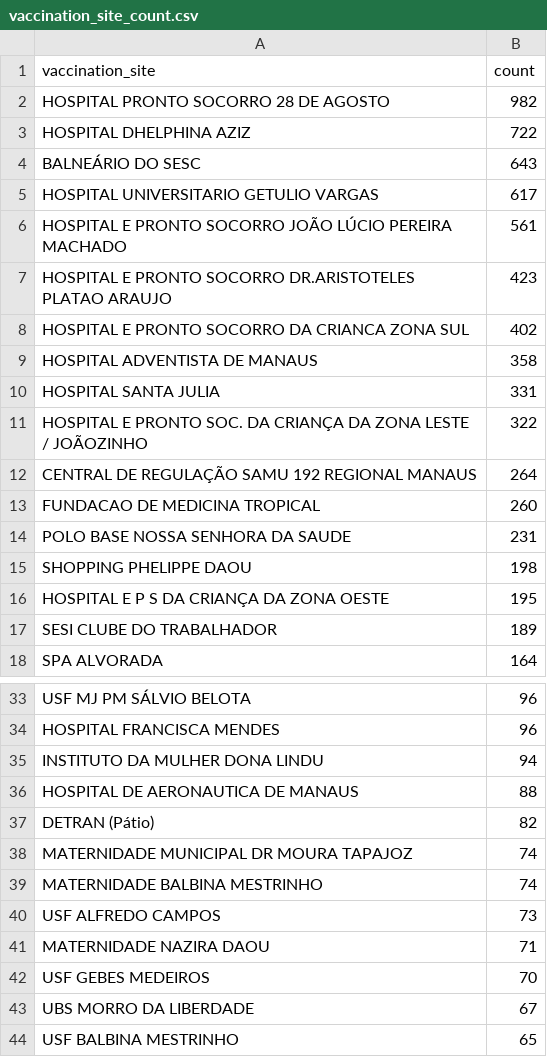
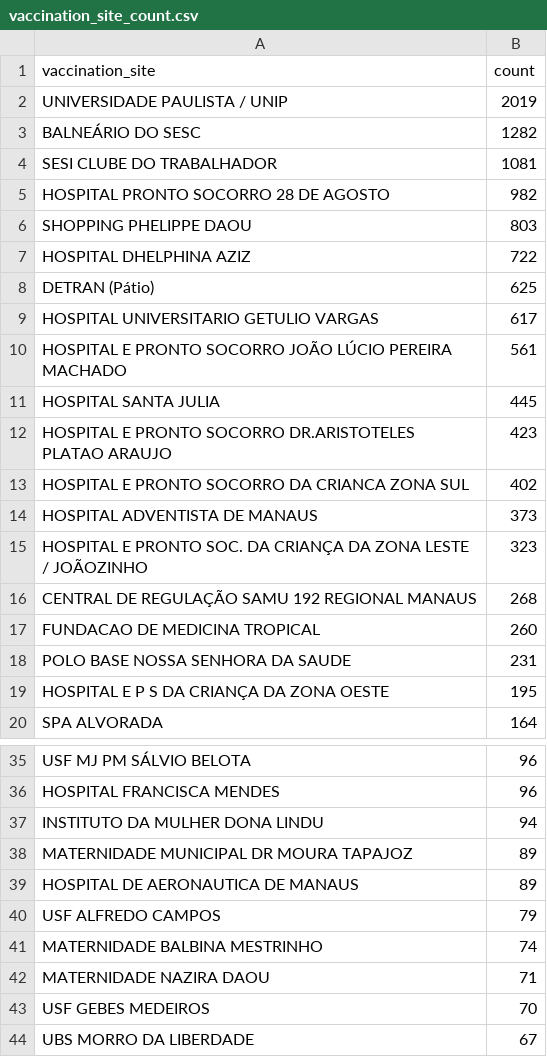
Before and after one commit to CodeForManaus/vacina-manaus-backend, a CSV file: analytics/vaccination_site_count.csv, drawn as a sheet; only a part is shown, gaps mark what is left out; the shorter side is filled out with more unchanged rows; the diff covers the shown part only.

```diff
--- a/analytics/vaccination_site_count.csv
+++ b/analytics/vaccination_site_count.csv
@@ -1,18 +1,20 @@
 vaccination_site,count
+UNIVERSIDADE PAULISTA / UNIP,2019
+BALNEÁRIO DO SESC,1282
+SESI CLUBE DO TRABALHADOR,1081
 HOSPITAL PRONTO SOCORRO 28 DE AGOSTO,982
+SHOPPING PHELIPPE DAOU,803
 HOSPITAL DHELPHINA AZIZ,722
-BALNEÁRIO DO SESC,643
+DETRAN (Pátio),625
 HOSPITAL UNIVERSITARIO GETULIO VARGAS,617
 HOSPITAL E PRONTO SOCORRO JOÃO LÚCIO PEREIRA MACHADO,561
+HOSPITAL SANTA JULIA,445
 HOSPITAL E PRONTO SOCORRO DR.ARISTOTELES PLATAO ARAUJO,423
 HOSPITAL E PRONTO SOCORRO DA CRIANCA ZONA SUL,402
-HOSPITAL ADVENTISTA DE MANAUS,358
-HOSPITAL SANTA JULIA,331
-HOSPITAL E PRONTO SOC. DA CRIANÇA DA ZONA LESTE / JOÃOZINHO,322
-CENTRAL DE REGULAÇÃO SAMU 192 REGIONAL MANAUS,264
+HOSPITAL ADVENTISTA DE MANAUS,373
+HOSPITAL E PRONTO SOC. DA CRIANÇA DA ZONA LESTE / JOÃOZINHO,323
+CENTRAL DE REGULAÇÃO SAMU 192 REGIONAL MANAUS,268
 FUNDACAO DE MEDICINA TROPICAL,260
 POLO BASE NOSSA SENHORA DA SAUDE,231
-SHOPPING PHELIPPE DAOU,198
 HOSPITAL E P S DA CRIANÇA DA ZONA OESTE,195
-SESI CLUBE DO TRABALHADOR,189
 SPA ALVORADA,164
@@ -35,7 +37,6 @@ HOSPITAL FRANCISCA MENDES,96
 INSTITUTO DA MULHER DONA LINDU,94
-HOSPITAL DE AERONAUTICA DE MANAUS,88
-DETRAN (Pátio),82
-MATERNIDADE MUNICIPAL DR MOURA TAPAJOZ,74
+MATERNIDADE MUNICIPAL DR MOURA TAPAJOZ,89
+HOSPITAL DE AERONAUTICA DE MANAUS,89
+USF ALFREDO CAMPOS,79
 MATERNIDADE BALBINA MESTRINHO,74
-USF ALFREDO CAMPOS,73
 MATERNIDADE NAZIRA DAOU,71
```
Also changed, not shown: 1 removed row, 2 moved rows and 3 edited cells elsewhere in this file, 17 other files.
